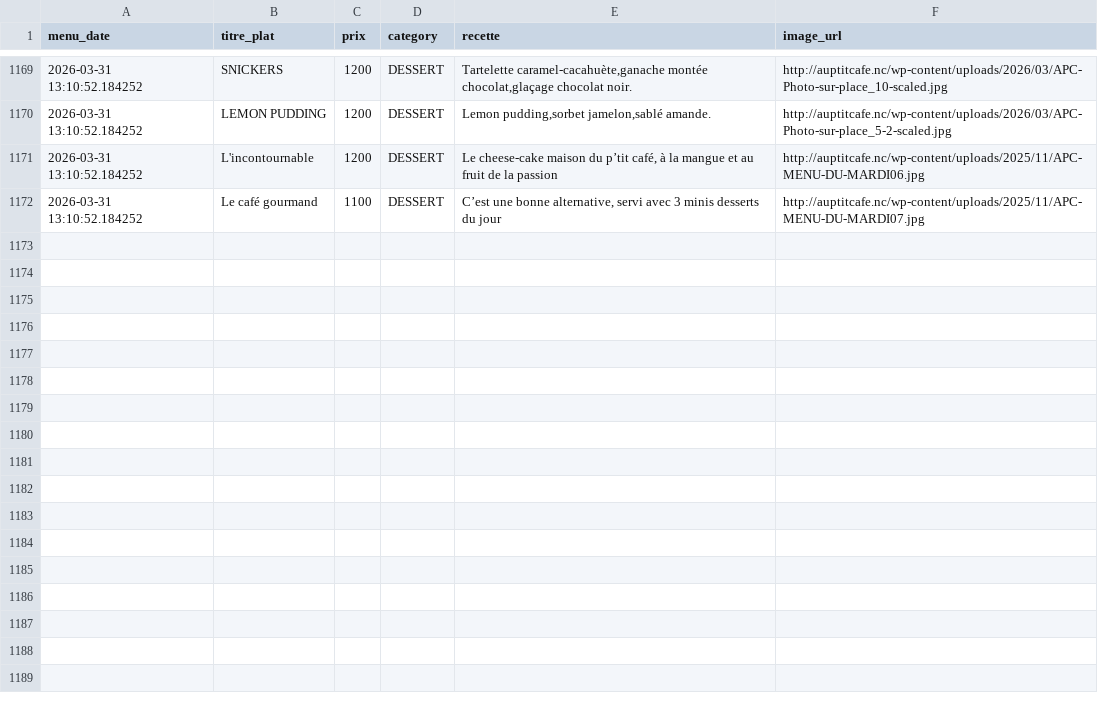
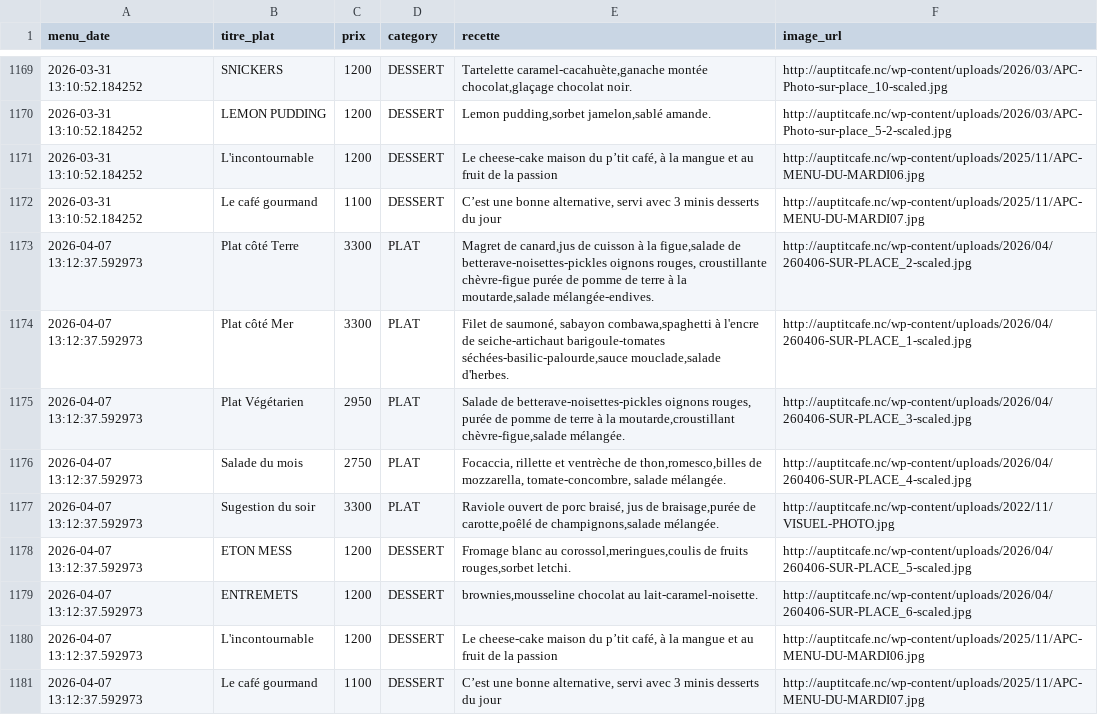
Before and after one commit to adriens/auptitcafe-data, a CSV file: data/menus_hist.csv, drawn as a sheet; only a part is shown, gaps mark what is left out; the diff names each change by its address in the sheet, - before the commit and + after, or states it on an @@ line.

Commit message:
🔁 Daily snapshot des menus 📜, cf #1

```diff
--- a/data/menus_hist.csv
+++ b/data/menus_hist.csv
+row 1173: 2026-04-07 13:12:37.592973 | Plat côté Terre | 3300 | PLAT | Magret de canard,jus de cuisson à la figue,salade de betterave-noisettes-pickles oignons rouges, croustillante chèvre-figue purée de pomme de terre à la moutarde,salade mélangée-endives. | http://auptitcafe.nc/wp-content/uploads/2026/04/260406-SUR-PLACE_2-scaled.jpg
+row 1174: 2026-04-07 13:12:37.592973 | Plat côté Mer | 3300 | PLAT | Filet de saumoné, sabayon combawa,spaghetti à l'encre de seiche-artichaut barigoule-tomates séchées-basilic-palourde,sauce mouclade,salade d'herbes. | http://auptitcafe.nc/wp-content/uploads/2026/04/260406-SUR-PLACE_1-scaled.jpg
+row 1175: 2026-04-07 13:12:37.592973 | Plat Végétarien | 2950 | PLAT | Salade de betterave-noisettes-pickles oignons rouges, purée de pomme de terre à la moutarde,croustillant chèvre-figue,salade mélangée. | http://auptitcafe.nc/wp-content/uploads/2026/04/260406-SUR-PLACE_3-scaled.jpg
+row 1176: 2026-04-07 13:12:37.592973 | Salade du mois | 2750 | PLAT | Focaccia, rillette et ventrèche de thon,romesco,billes de mozzarella, tomate-concombre, salade mélangée. | http://auptitcafe.nc/wp-content/uploads/2026/04/260406-SUR-PLACE_4-scaled.jpg
+row 1177: 2026-04-07 13:12:37.592973 | Sugestion du soir | 3300 | PLAT | Raviole ouvert de porc braisé, jus de braisage,purée de carotte,poêlé de champignons,salade mélangée. | http://auptitcafe.nc/wp-content/uploads/2022/11/VISUEL-PHOTO.jpg
+row 1178: 2026-04-07 13:12:37.592973 | ETON MESS | 1200 | DESSERT | Fromage blanc au corossol,meringues,coulis de fruits rouges,sorbet letchi. | http://auptitcafe.nc/wp-content/uploads/2026/04/260406-SUR-PLACE_5-scaled.jpg
+row 1179: 2026-04-07 13:12:37.592973 | ENTREMETS | 1200 | DESSERT | brownies,mousseline chocolat au lait-caramel-noisette. | http://auptitcafe.nc/wp-content/uploads/2026/04/260406-SUR-PLACE_6-scaled.jpg
+row 1180: 2026-04-07 13:12:37.592973 | L'incontournable | 1200 | DESSERT | Le cheese-cake maison du p’tit café, à la mangue et au fruit de la passion | http://auptitcafe.nc/wp-content/uploads/2025/11/APC-MENU-DU-MARDI06.jpg
+row 1181: 2026-04-07 13:12:37.592973 | Le café gourmand | 1100 | DESSERT | C’est une bonne alternative, servi avec 3 minis desserts du jour | http://auptitcafe.nc/wp-content/uploads/2025/11/APC-MENU-DU-MARDI07.jpg
```
Also changed, not shown: data/current_menus.csv, data/current_menus_headers.csv.
